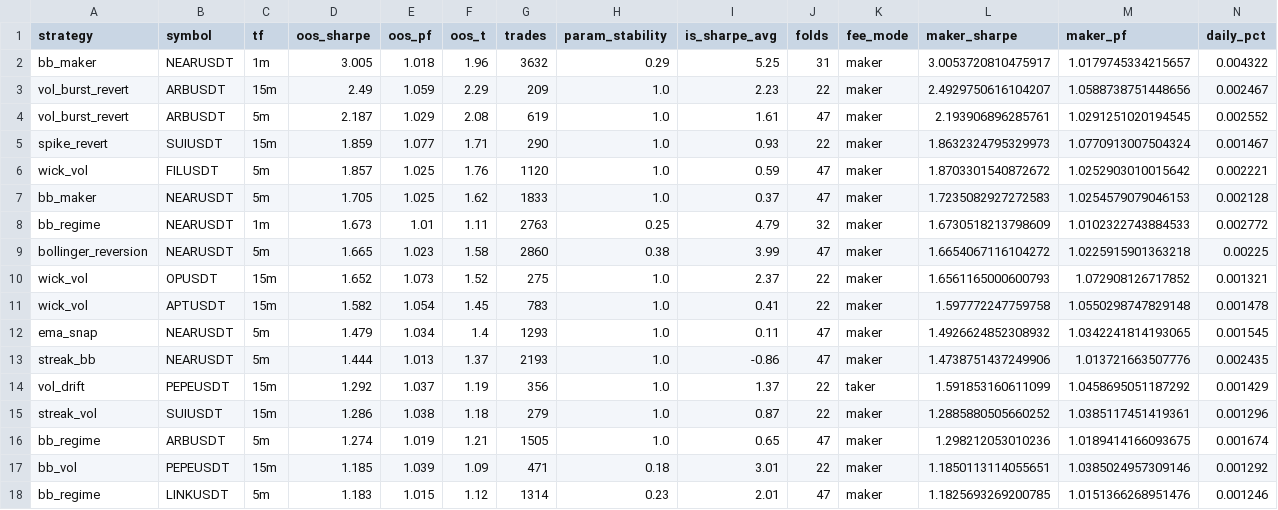
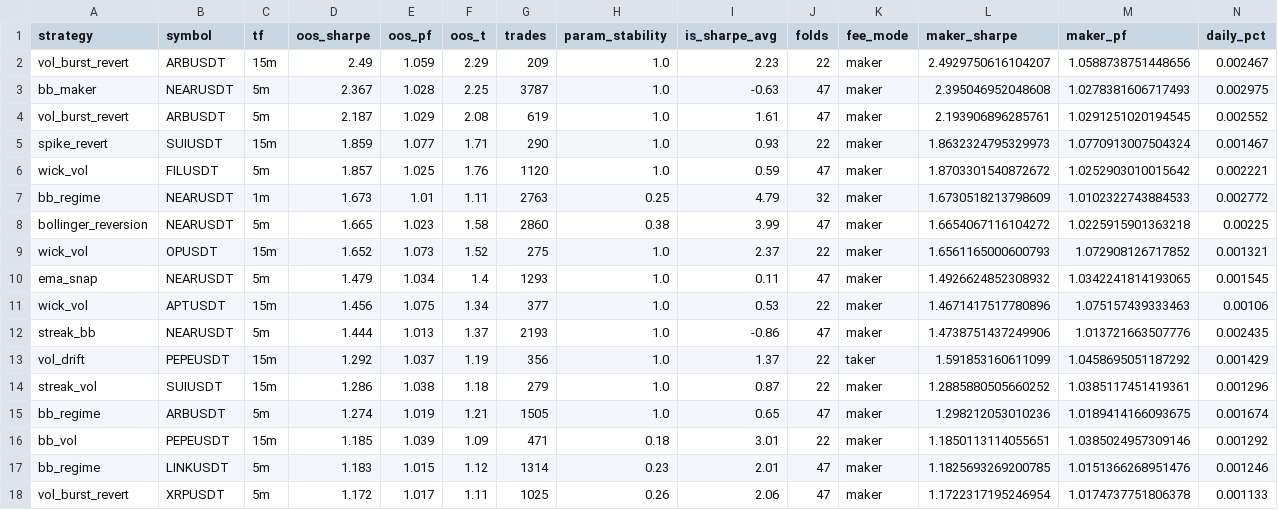
Before and after one commit to palcikia-crypto/scalp-lab-adaptive, a CSV file: scalp-lab/reports/leaderboard.csv, drawn as a sheet; only a part is shown; the shorter side is filled out with more unchanged rows; removed rows and columns are numbered as before the commit, all else as after; rows hold the shown columns only; the diff names each change by its address in the sheet, - before the commit and + after, or states it on an @@ line.

```diff
--- a/scalp-lab/reports/leaderboard.csv
+++ b/scalp-lab/reports/leaderboard.csv
-row 2: bb_maker | NEARUSDT | 1m | 3.005 | 1.018 | 1.96 | 3632 | 0.29 | 5.25 | 31 | maker | 3.0053720810475917 | 1.0179745334215657 | 0.004322
+row 3: bb_maker | NEARUSDT | 5m | 2.367 | 1.028 | 2.25 | 3787 | 1.0 | -0.63 | 47 | maker | 2.395046952048608 | 1.0278381606717493 | 0.002975
-row 7: bb_maker | NEARUSDT | 5m | 1.705 | 1.025 | 1.62 | 1833 | 1.0 | 0.37 | 47 | maker | 1.7235082927272583 | 1.0254579079046153 | 0.002128
-row 11: wick_vol | APTUSDT | 15m | 1.582 | 1.054 | 1.45 | 783 | 1.0 | 0.41 | 22 | maker | 1.597772247759758 | 1.0550298747829148 | 0.001478
+row 11: wick_vol | APTUSDT | 15m | 1.456 | 1.075 | 1.34 | 377 | 1.0 | 0.53 | 22 | maker | 1.4671417517780896 | 1.075157439333463 | 0.00106
```
Also changed, not shown: scalp-lab/reports/archive.csv, 1 other file.
